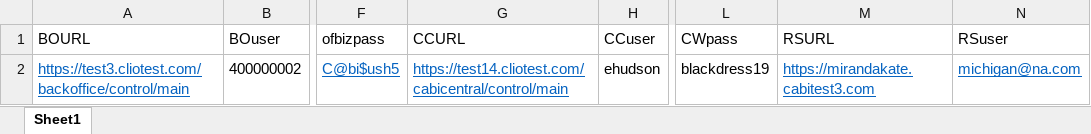
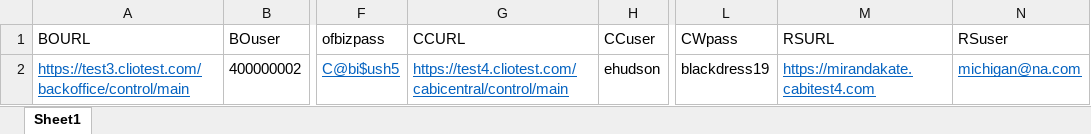
Before and after one commit to vishallamba25/cabi, an Excel workbook: NewArrivals/credData.xlsx, sheet Sheet1, drawn as a sheet; only a part is shown, gaps mark what is left out; values as stored, in another font and other column widths than the file's, no borders; the diff names each change by its address in the sheet, - before the commit and + after, or states it on an @@ line.

```diff
--- a/NewArrivals/credData.xlsx (sheet Sheet1)
+++ b/NewArrivals/credData.xlsx (sheet Sheet1)
-G2 (CCURL): https://test14.cliotest.com/cabicentral/control/main
+G2 (CCURL): https://test4.cliotest.com/cabicentral/control/main
-M2 (RSURL): https://mirandakate.cabitest3.com
+M2 (RSURL): https://mirandakate.cabitest4.com
```
Also changed, not shown: 17 other files.
